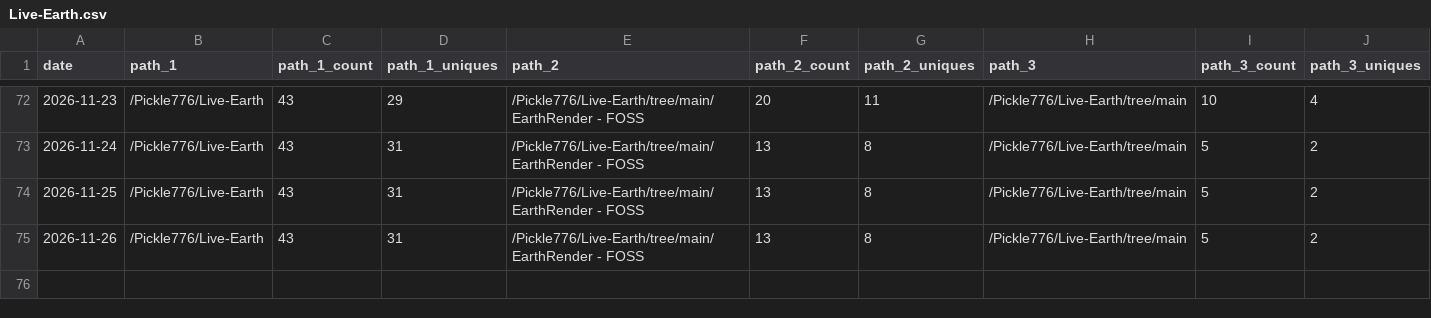
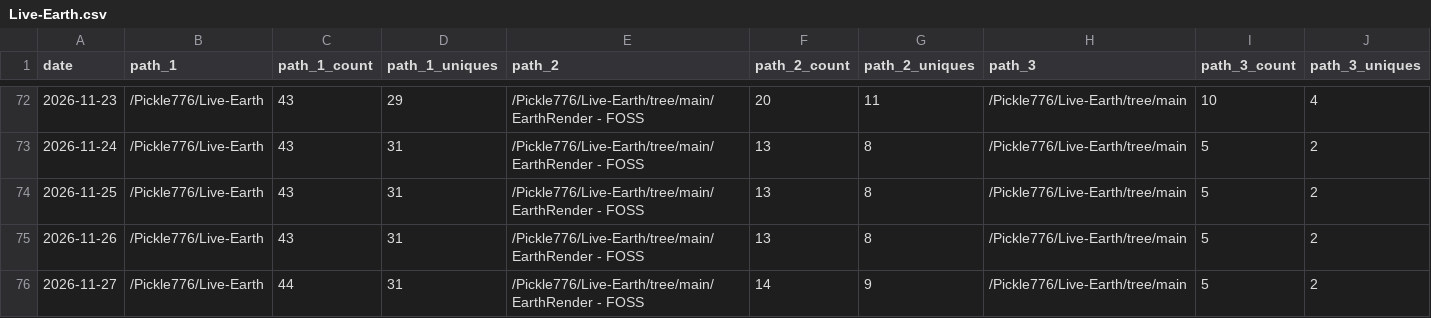
Before and after one commit to Pickle776/github-repo-traffic-stats, a CSV file: data/github_paths/Live-Earth.csv, drawn as a sheet; only a part is shown, gaps mark what is left out; rows hold the shown columns only; the diff names each change by its address in the sheet, - before the commit and + after, or states it on an @@ line.

```diff
--- a/data/github_paths/Live-Earth.csv
+++ b/data/github_paths/Live-Earth.csv
+row 76: 2026-11-27 | /Pickle776/Live-Earth | 44 | 31 | /Pickle776/Live-Earth/tree/main/EarthRender - FOSS | 14 | 9 | /Pickle776/Live-Earth/tree/main | 5 | 2
```
Also changed, not shown: data/github_clones/BookTracker.csv, data/github_clones/JWall.csv, 19 other files.
